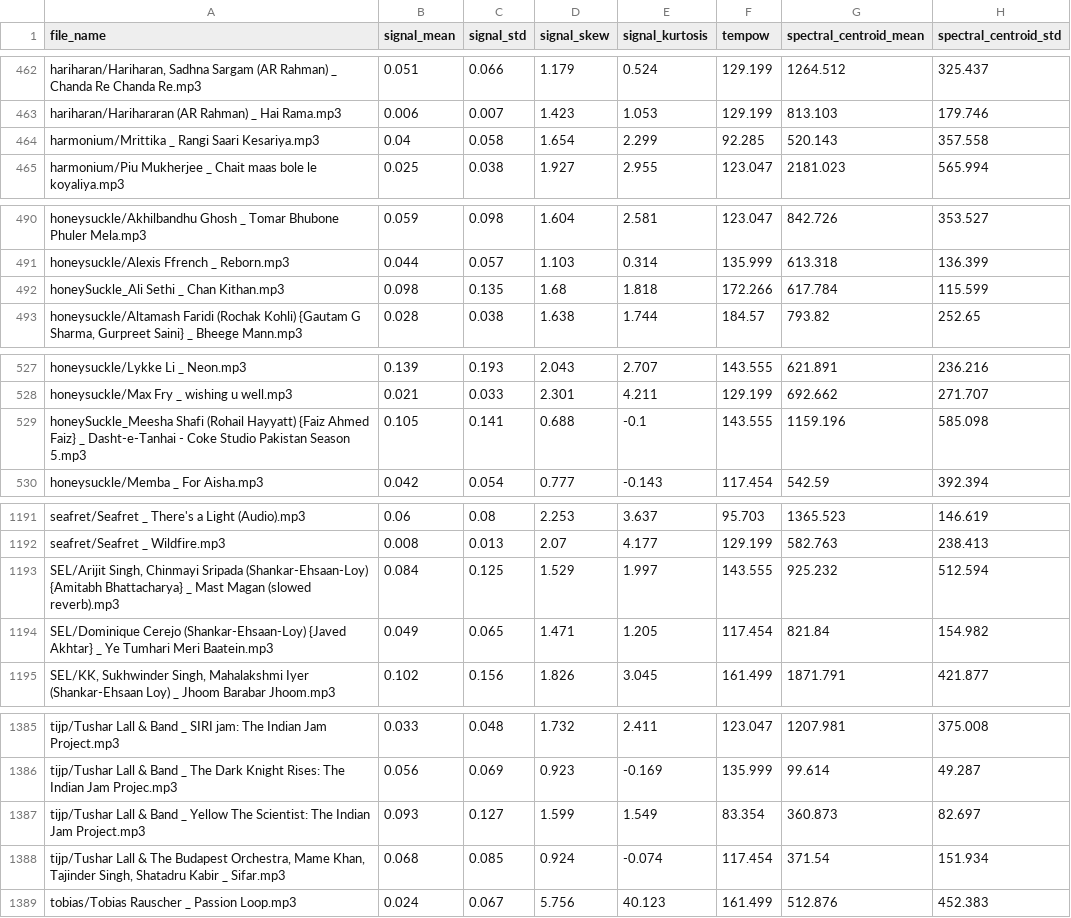
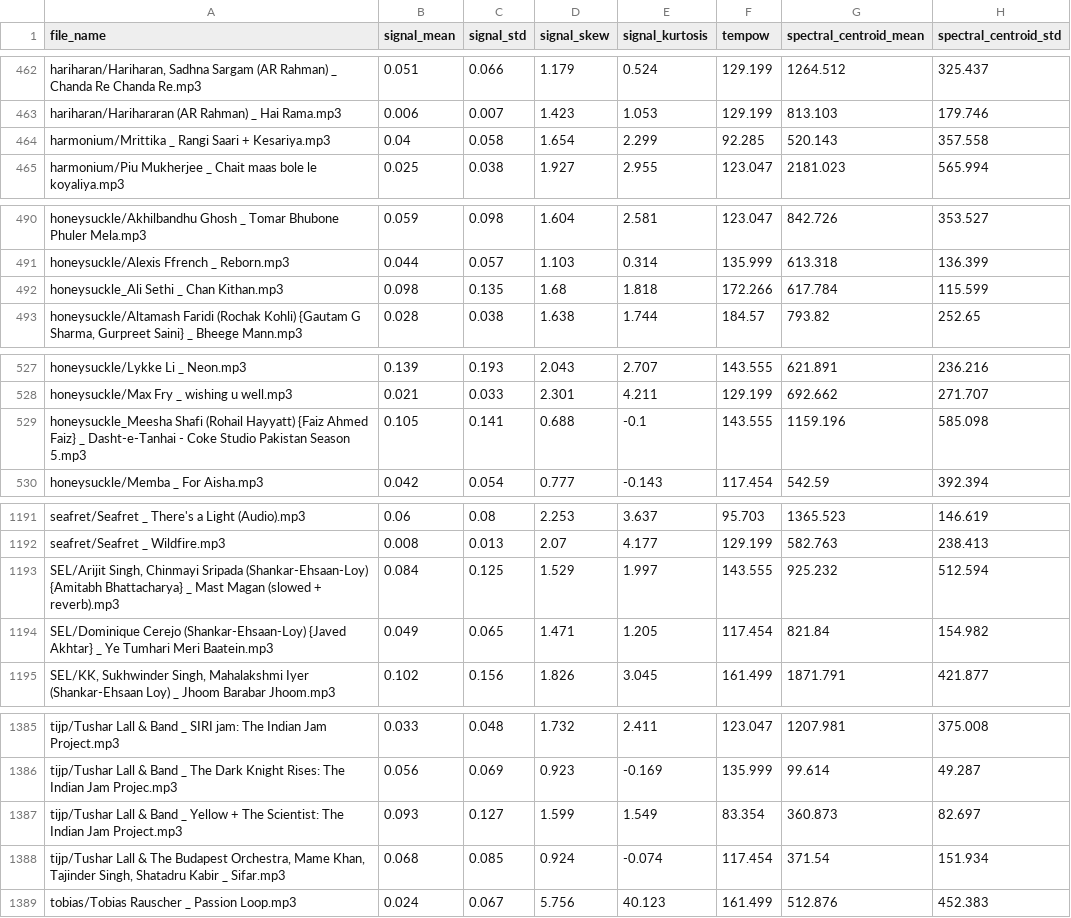
Before and after one commit to muugumuugu/muSe, a CSV file: dat/mp3-features.csv, drawn as a sheet; only a part is shown, gaps mark what is left out; the diff covers the shown part only; the diff names each change by its address in the sheet, - before the commit and + after, or states it on an @@ line.

```diff
--- a/dat/mp3-features.csv
+++ b/dat/mp3-features.csv
-A464 (file_name): …Rangi Saari Kesariya.mp3
+A464 (file_name): …Rangi Saari + Kesariya.mp3
-A492 (file_name): honeySuckle_Ali Sethi _ Chan Kithan.mp3
+A492 (file_name): honeysuckle_Ali Sethi _ Chan Kithan.mp3
-A529 (file_name): honeySuckle_Meesha Shafi (Rohail…
+A529 (file_name): honeysuckle_Meesha Shafi (Rohail…
-A1193 (file_name): …Magan (slowed reverb).mp3
+A1193 (file_name): …Magan (slowed + reverb).mp3
-A1387 (file_name): …_ Yellow The Scientist:…
+A1387 (file_name): …_ Yellow + The Scientist:…
```
Also changed, not shown: 13 edited cells elsewhere in this file, 11 other files.
